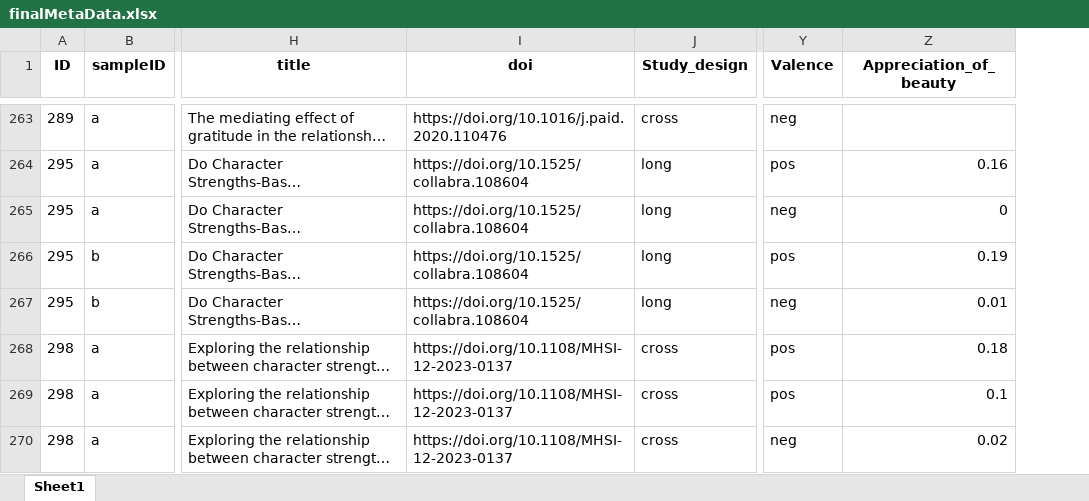
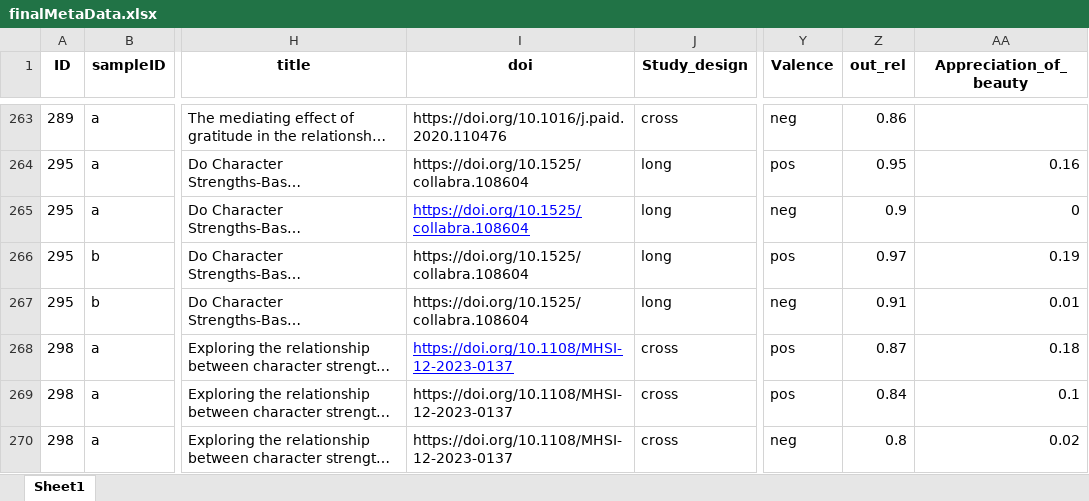
Before and after one commit to feracotommaso/CSmetaAnalysis, an Excel workbook: Data_and_code/metaData/finalMetaData.xlsx, sheet Sheet1, drawn as a sheet; only a part is shown, gaps mark what is left out; long unchanged cells end in …; values as stored, in another font and other column widths than the file's, no borders; the diff covers the shown part only; the diff names each change by its address in the sheet, - before the commit and + after, or states it on an @@ line.

```diff
--- a/Data_and_code/metaData/finalMetaData.xlsx (sheet Sheet1)
+++ b/Data_and_code/metaData/finalMetaData.xlsx (sheet Sheet1)
+column Z (out_rel), rows 263-270: 0.86 | 0.95 | 0.9 | 0.97 | 0.91 | 0.87 | 0.84 | 0.8
@@ I265 underline: off → on, text colour: black → #0000FF @@
@@ I268 underline: off → on, text colour: black → #0000FF @@
```
Also changed, not shown: cell formats elsewhere in this sheet, 41 other files.
